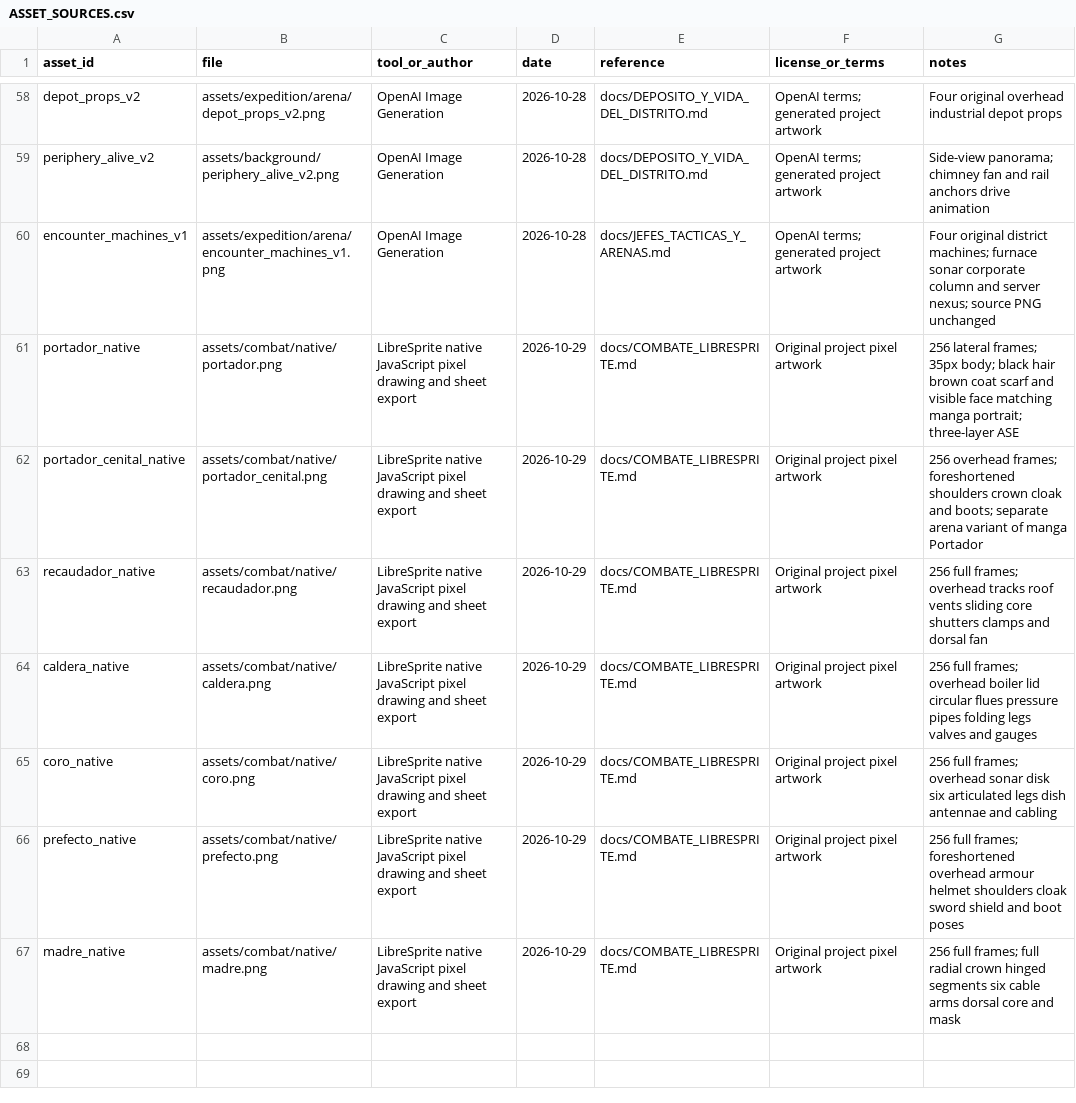
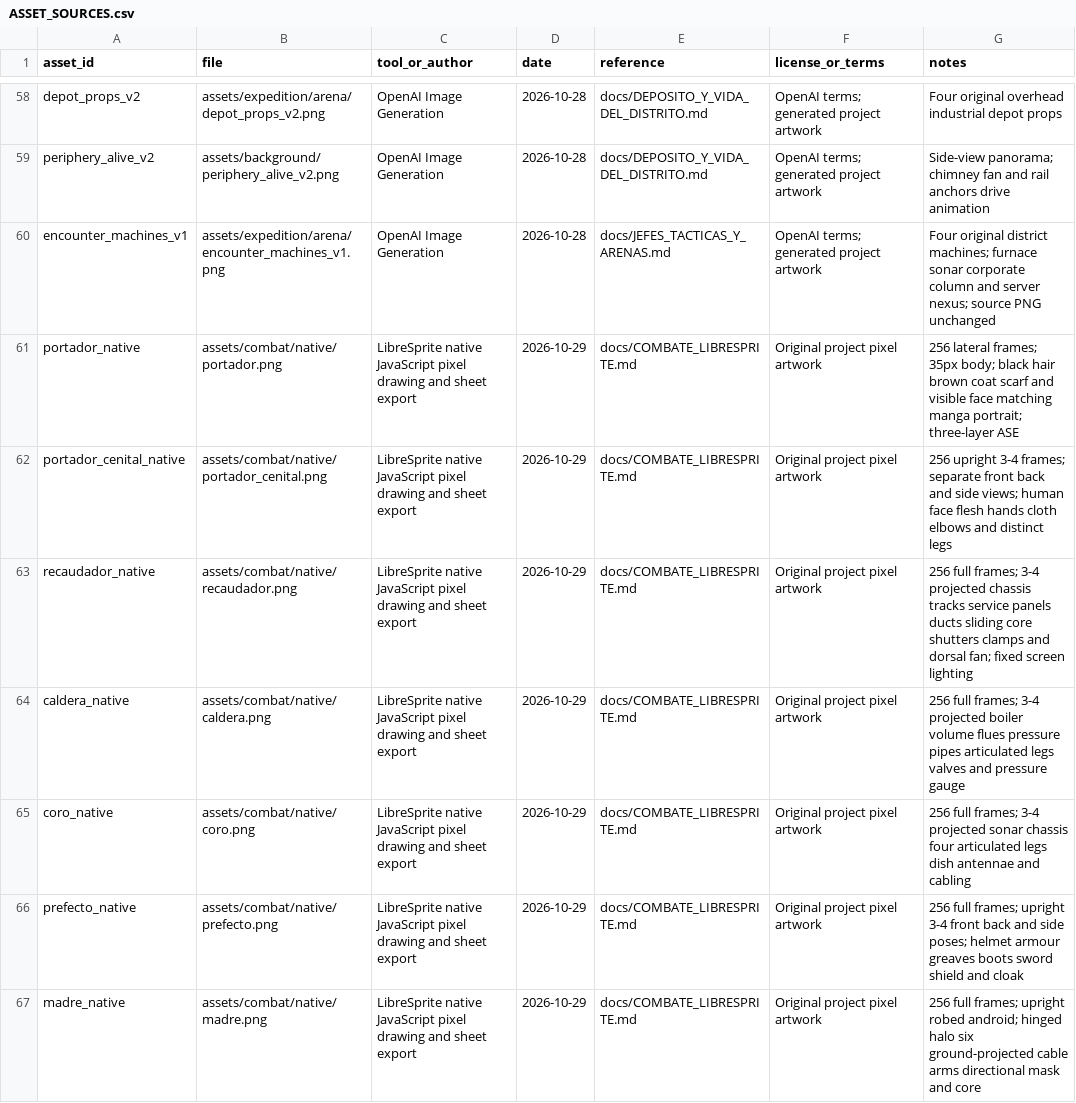
Before and after one commit to chefsitturchey-web/Ceniza-ne-n, a CSV file: docs/ASSET_SOURCES.csv, drawn as a sheet; only a part is shown, gaps mark what is left out.

```diff
--- a/docs/ASSET_SOURCES.csv
+++ b/docs/ASSET_SOURCES.csv
@@ -61,7 +61,7 @@ encounter_machines_v1,assets/expedition/arena/encounter_machines_v1.png,OpenAI I
 portador_native,assets/combat/native/portador.png,LibreSprite native JavaScript pixel drawing and sheet export,2026-10-29,docs/COMBATE_LIBRESPRITE.md,Original project pixel artwork,256 lateral frames; 35px body; black hair brown coat scarf and visible face matching manga portrait; three-layer ASE
-portador_cenital_native,assets/combat/native/portador_cenital.png,LibreSprite native JavaScript pixel drawing and sheet export,2026-10-29,docs/COMBATE_LIBRESPRITE.md,Original project pixel artwork,256 overhead frames; foreshortened shoulders crown cloak and boots; separate arena variant of manga Portador
-recaudador_native,assets/combat/native/recaudador.png,LibreSprite native JavaScript pixel drawing and sheet export,2026-10-29,docs/COMBATE_LIBRESPRITE.md,Original project pixel artwork,256 full frames; overhead tracks roof vents sliding core shutters clamps and dorsal fan
-caldera_native,assets/combat/native/caldera.png,LibreSprite native JavaScript pixel drawing and sheet export,2026-10-29,docs/COMBATE_LIBRESPRITE.md,Original project pixel artwork,256 full frames; overhead boiler lid circular flues pressure pipes folding legs valves and gauges
-coro_native,assets/combat/native/coro.png,LibreSprite native JavaScript pixel drawing and sheet export,2026-10-29,docs/COMBATE_LIBRESPRITE.md,Original project pixel artwork,256 full frames; overhead sonar disk six articulated legs dish antennae and cabling
-prefecto_native,assets/combat/native/prefecto.png,LibreSprite native JavaScript pixel drawing and sheet export,2026-10-29,docs/COMBATE_LIBRESPRITE.md,Original project pixel artwork,256 full frames; foreshortened overhead armour helmet shoulders cloak sword shield and boot poses
-madre_native,assets/combat/native/madre.png,LibreSprite native JavaScript pixel drawing and sheet export,2026-10-29,docs/COMBATE_LIBRESPRITE.md,Original project pixel artwork,256 full frames; full radial crown hinged segments six cable arms dorsal core and mask
+portador_cenital_native,assets/combat/native/portador_cenital.png,LibreSprite native JavaScript pixel drawing and sheet export,2026-10-29,docs/COMBATE_LIBRESPRITE.md,Original project pixel artwork,256 upright 3-4 frames; separate front back and side views; human face flesh hands cloth elbows and distinct legs
+recaudador_native,assets/combat/native/recaudador.png,LibreSprite native JavaScript pixel drawing and sheet export,2026-10-29,docs/COMBATE_LIBRESPRITE.md,Original project pixel artwork,256 full frames; 3-4 projected chassis tracks service panels ducts sliding core shutters clamps and dorsal fan; fixed screen lighting
+caldera_native,assets/combat/native/caldera.png,LibreSprite native JavaScript pixel drawing and sheet export,2026-10-29,docs/COMBATE_LIBRESPRITE.md,Original project pixel artwork,256 full frames; 3-4 projected boiler volume flues pressure pipes articulated legs valves and pressure gauge
+coro_native,assets/combat/native/coro.png,LibreSprite native JavaScript pixel drawing and sheet export,2026-10-29,docs/COMBATE_LIBRESPRITE.md,Original project pixel artwork,256 full frames; 3-4 projected sonar chassis four articulated legs dish antennae and cabling
+prefecto_native,assets/combat/native/prefecto.png,LibreSprite native JavaScript pixel drawing and sheet export,2026-10-29,docs/COMBATE_LIBRESPRITE.md,Original project pixel artwork,256 full frames; upright 3-4 front back and side poses; helmet armour greaves boots sword shield and cloak
+madre_native,assets/combat/native/madre.png,LibreSprite native JavaScript pixel drawing and sheet export,2026-10-29,docs/COMBATE_LIBRESPRITE.md,Original project pixel artwork,256 full frames; upright robed android; hinged halo six ground-projected cable arms directional mask and core
```
Also changed, not shown: 31 other files.
